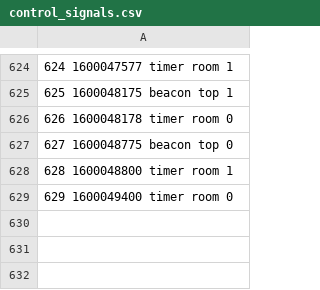
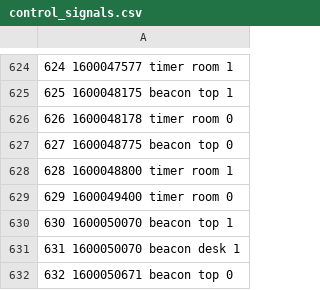
Before and after one commit to CenterForTheBuiltEnvironment/rpi-uv-controller, a CSV file: control_signals_analysis/control_signals.csv, drawn as a sheet; only a part is shown, gaps mark what is left out.

Commit message:
new data

```diff
--- a/control_signals_analysis/control_signals.csv
+++ b/control_signals_analysis/control_signals.csv
@@ -629 +629,4 @@
 629 1600049400 timer room 0
+630 1600050070 beacon top 1
+631 1600050070 beacon desk 1
+632 1600050671 beacon top 0
```
